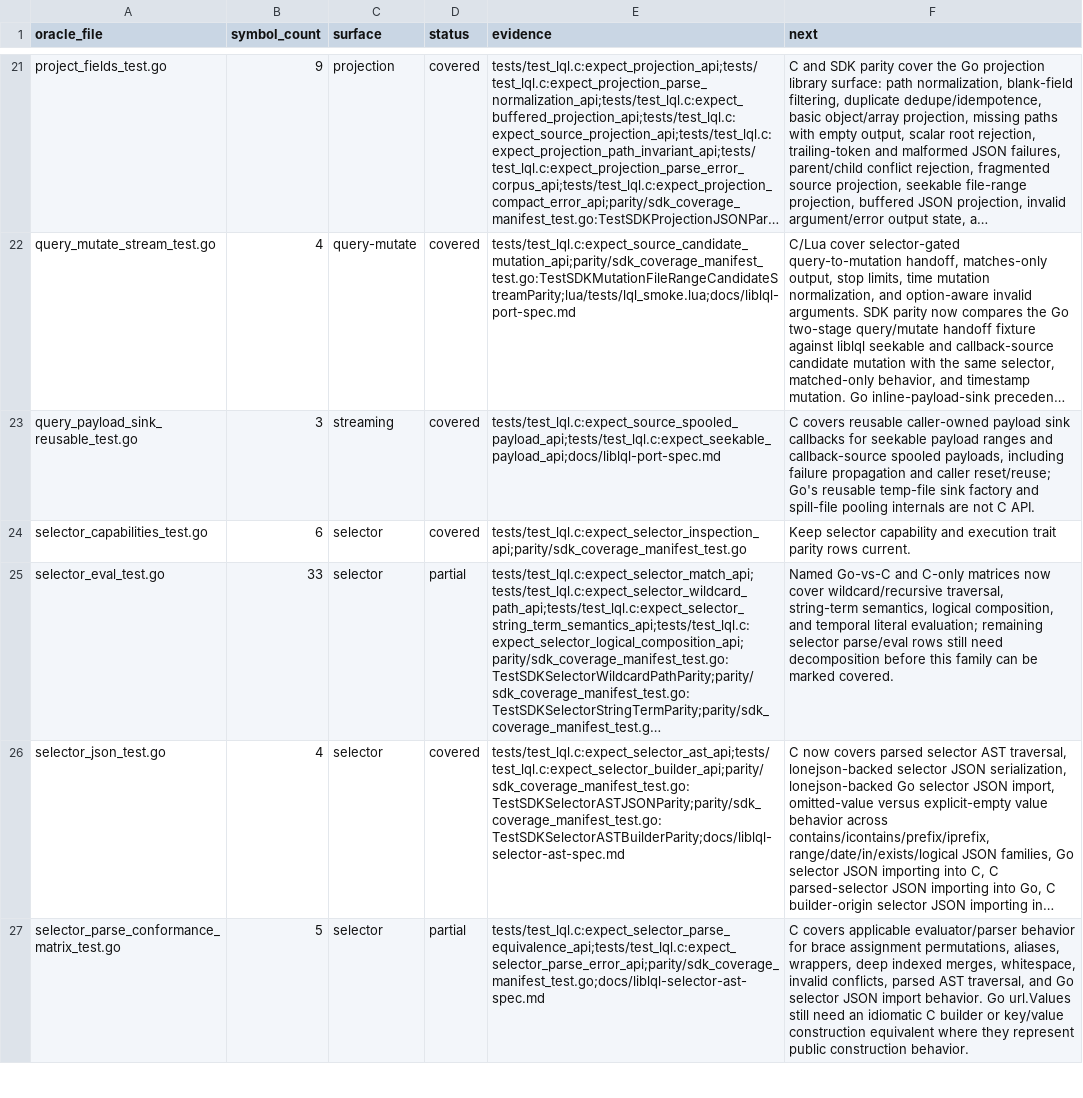
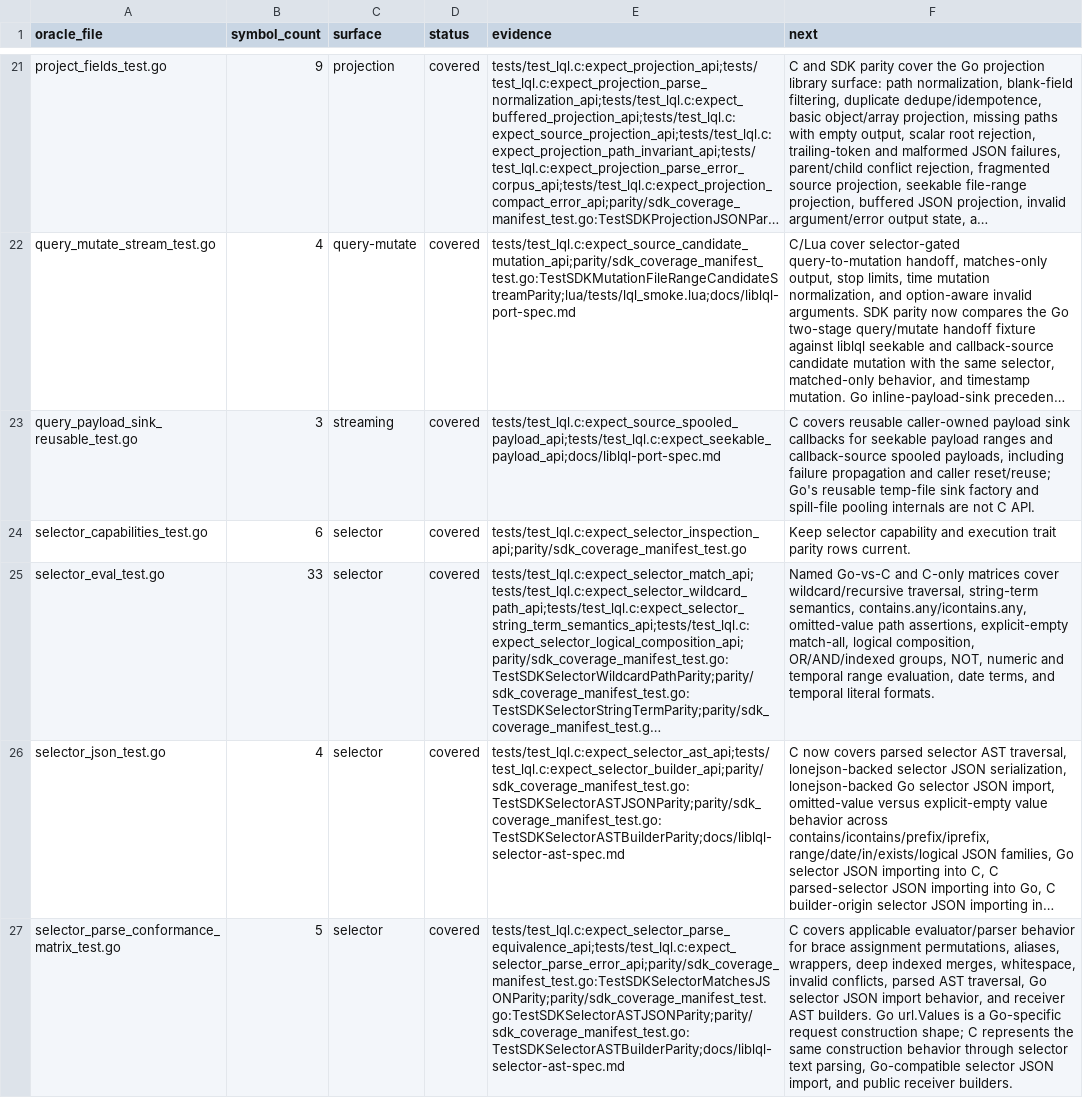
Before and after one commit to sa6mwa/liblql, a TSV file: parity/oracle_inventory.tsv, drawn as a sheet; only a part is shown, gaps mark what is left out; long unchanged cells end in …; the diff covers the shown part only; the diff names each change by its address in the sheet, - before the commit and + after, or states it on an @@ line.

Commit message:
docs(parity): close selector oracle rows

```diff
--- a/parity/oracle_inventory.tsv
+++ b/parity/oracle_inventory.tsv
-D25 (status): partial
+D25 (status): covered
-F25 (next): …C-only matrices now cover wildcard/recursive traversal, string-term semantics, logical composition, and temporal literal evaluation; remaining selector parse/eval rows still need decomposition before this family can be marked covered.
+F25 (next): …C-only matrices cover wildcard/recursive traversal, string-term semantics, contains.any/icontains.any, omitted-value path assertions, explicit-empty match-all, logical composition, OR/AND/indexed groups, NOT, numeric and temporal range evaluation, date terms, and temporal literal formats.
-D27 (status): partial
+D27 (status): covered
-E27 (evidence): tests/test_lql.c:expect_selector_parse_equivalence_api;tests/test_lql.c:expect_selector_parse_error_api;parity/sdk_coverage_manifest_test.go;docs/liblql-selector-ast-spec.md
+E27 (evidence): tests/test_lql.c:expect_selector_parse_equivalence_api;tests/test_lql.c:expect_selector_parse_error_api;parity/sdk_coverage_manifest_test.go:TestSDKSelectorMatchesJSONParity;parity/sdk_coverage_manifest_test.go:TestSDKSelectorASTJSONParity;parity/sdk_coverage_manifest_test.go:TestSDKSelectorASTBuilderParity;docs/liblql-selector-ast-spec.md
-F27 (next): …AST traversal, and Go selector JSON import behavior. Go url.Values still need an idiomatic C builder or key/value construction equivalent where they represent public construction behavior.
+F27 (next): …AST traversal, Go selector JSON import behavior, and receiver AST builders. Go url.Values is a Go-specific request construction shape; C represents the same construction behavior through selector text parsing, Go-compatible selector JSON import, and public receiver builders.
```
Also changed, not shown: 8 edited cells elsewhere in this file, 1 other file.
